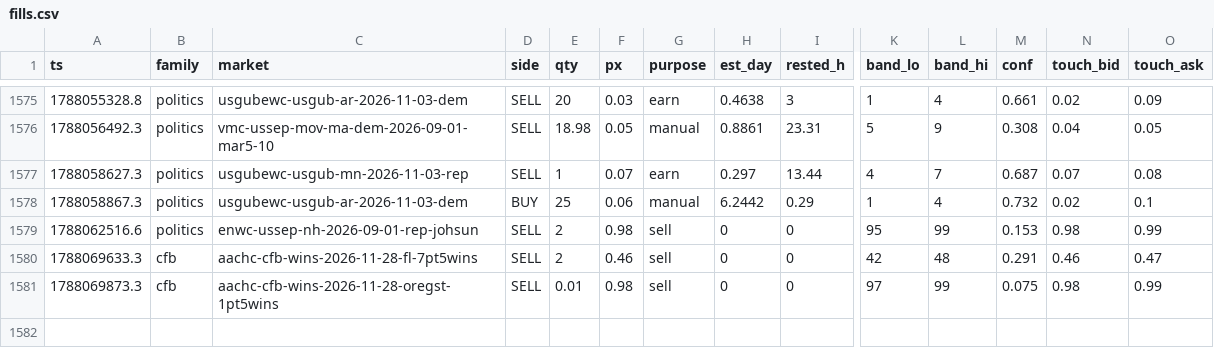
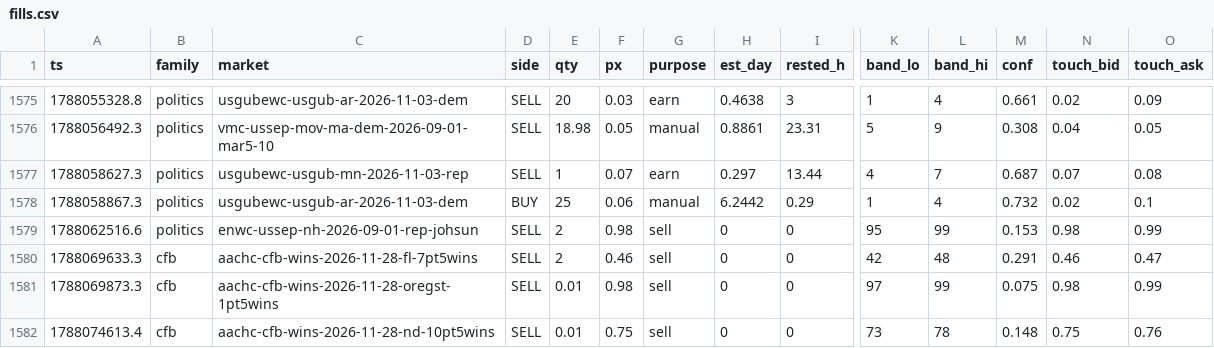
Before and after one commit to christophercox2-boop/liquidity-rewards, a CSV file: data/fills.csv, drawn as a sheet; only a part is shown, gaps mark what is left out; rows hold the shown columns only; the diff names each change by its address in the sheet, - before the commit and + after, or states it on an @@ line.

Commit message:
fills archive: +1 rows [skip ci]

```diff
--- a/data/fills.csv
+++ b/data/fills.csv
+row 1582: 1788074613.4 | cfb | aachc-cfb-wins-2026-11-28-nd-10pt5wins | SELL | 0.01 | 0.75 | sell | 0 | 0 | 73 | 78 | 0.148 | 0.75 | 0.76
```
